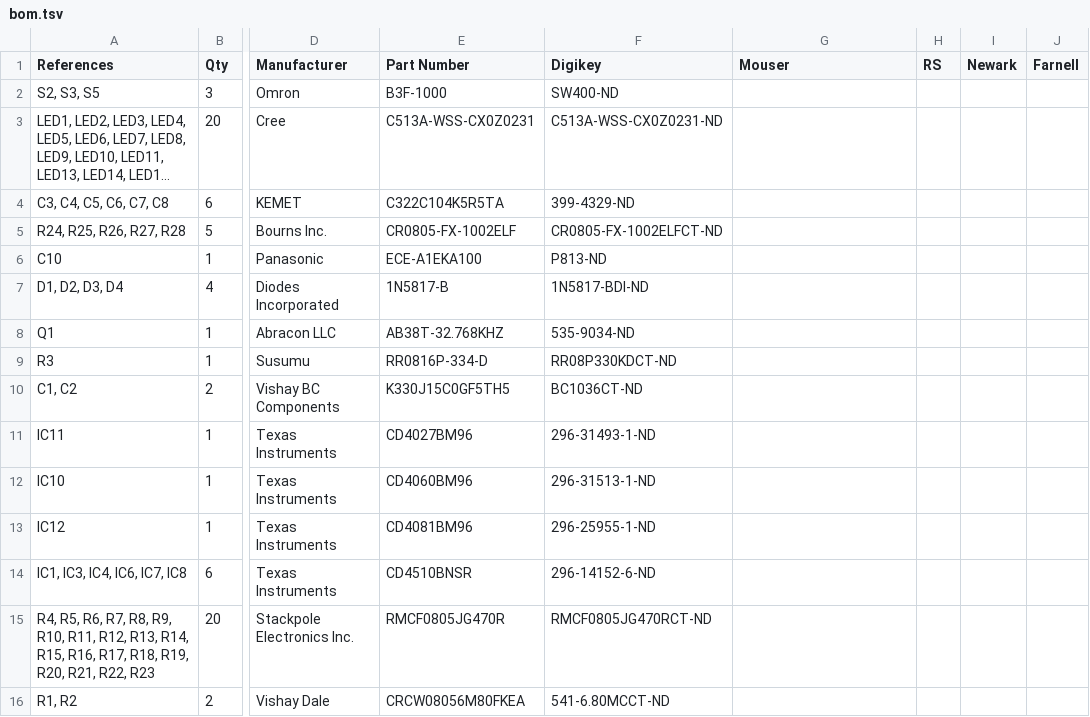
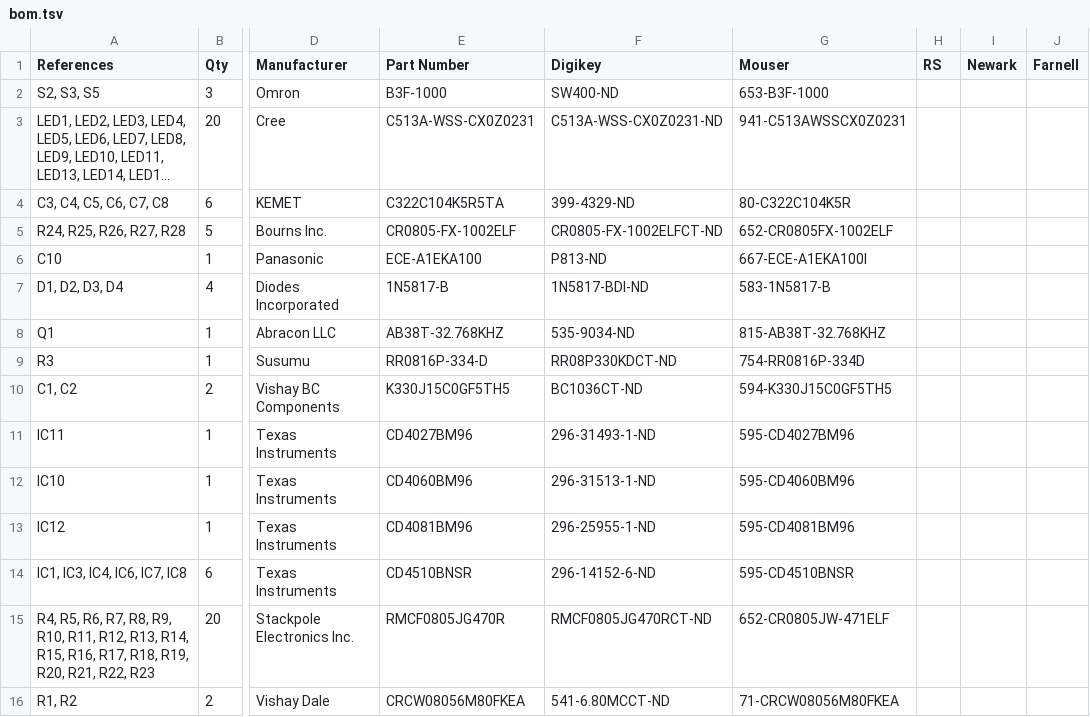
Before and after one commit to MobiusHorizons/binary-crap-clock-kit, a TSV file: bom/bom.tsv, drawn as a sheet; only a part is shown, gaps mark what is left out; long unchanged cells end in …; the diff names each change by its address in the sheet, - before the commit and + after, or states it on an @@ line.

Commit message:
updated bom and added drill file

```diff
--- a/bom/bom.tsv
+++ b/bom/bom.tsv
-G2 (Mouser): (empty)
+G2 (Mouser): 653-B3F-1000
-G3 (Mouser): (empty)
+G3 (Mouser): 941-C513AWSSCX0Z0231
-G4 (Mouser): (empty)
+G4 (Mouser): 80-C322C104K5R
-G5 (Mouser): (empty)
+G5 (Mouser): 652-CR0805FX-1002ELF
-G6 (Mouser): (empty)
+G6 (Mouser): 667-ECE-A1EKA100I
-G7 (Mouser): (empty)
+G7 (Mouser): 583-1N5817-B
-G8 (Mouser): (empty)
+G8 (Mouser): 815-AB38T-32.768KHZ
-G9 (Mouser): (empty)
+G9 (Mouser): 754-RR0816P-334D
-G10 (Mouser): (empty)
+G10 (Mouser): 594-K330J15C0GF5TH5
-G11 (Mouser): (empty)
+G11 (Mouser): 595-CD4027BM96
-G12 (Mouser): (empty)
+G12 (Mouser): 595-CD4060BM96
-G13 (Mouser): (empty)
+G13 (Mouser): 595-CD4081BM96
-G14 (Mouser): (empty)
+G14 (Mouser): 595-CD4510BNSR
-G15 (Mouser): (empty)
+G15 (Mouser): 652-CR0805JW-471ELF
-G16 (Mouser): (empty)
+G16 (Mouser): 71-CRCW08056M80FKEA
```
